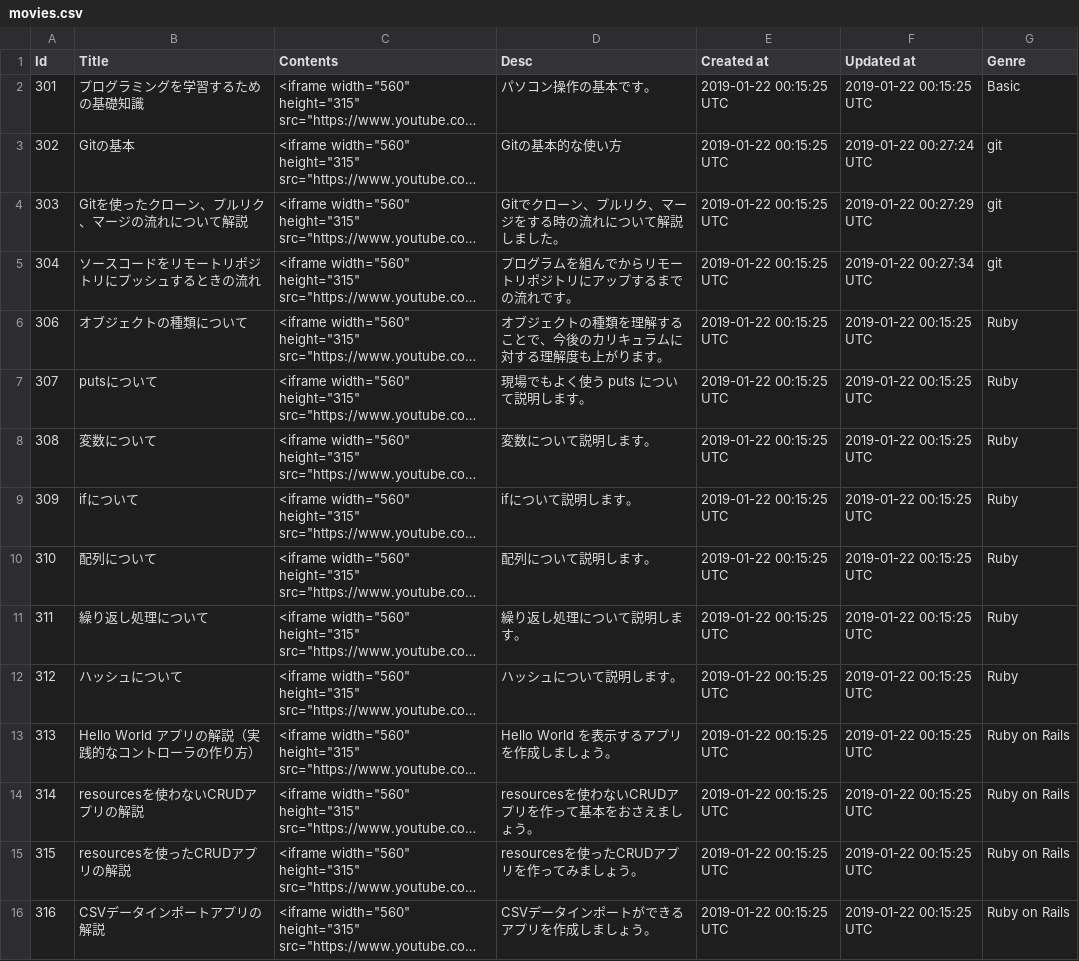
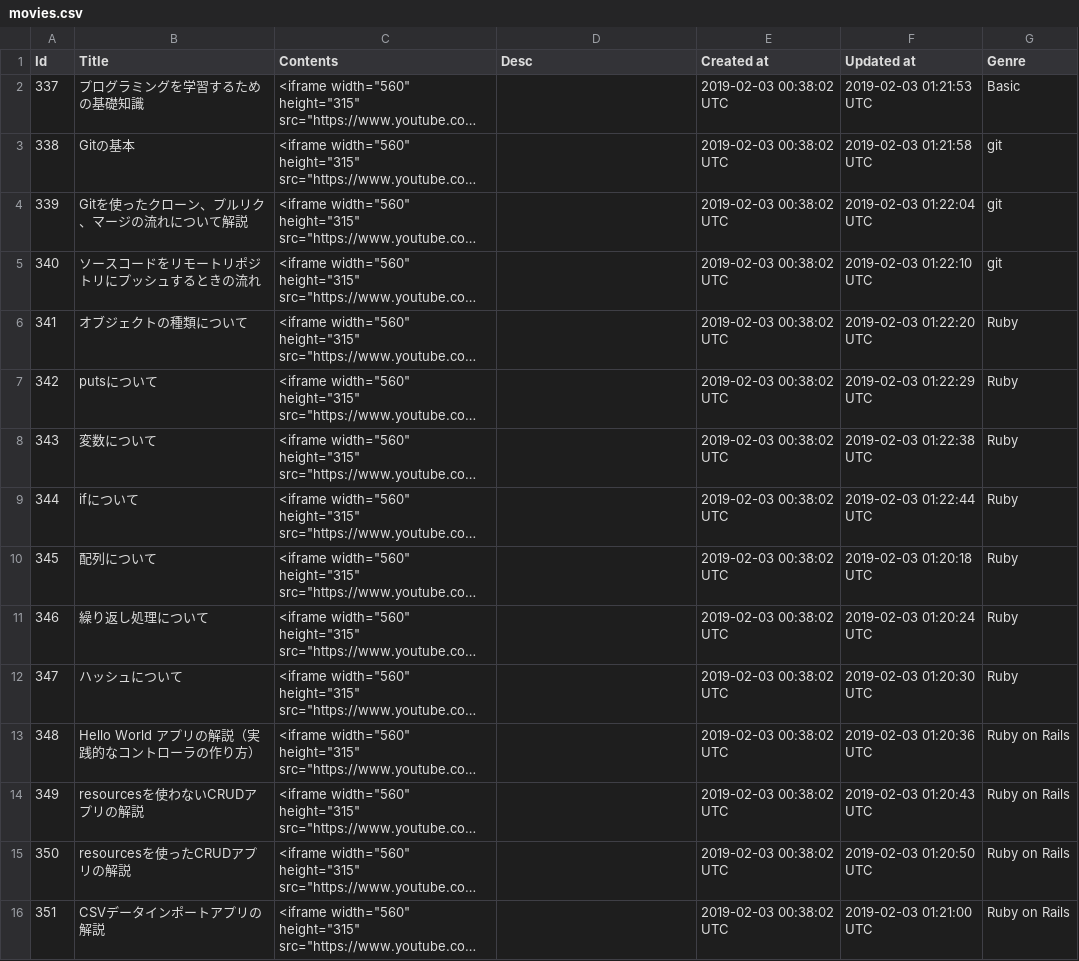
Before and after one commit to yoshitokamizato/Gyakuten, a CSV file: db/data/movies.csv, drawn as a sheet; only a part is shown; long unchanged cells end in …; the diff covers the shown part only; the diff names each change by its address in the sheet, - before the commit and + after, or states it on an @@ line.

Commit message:
add movie data

```diff
--- a/db/data/movies.csv
+++ b/db/data/movies.csv
@@ column A (Id) renumbered from row 2 down @@
-D2 (Desc): パソコン操作の基本です。
+D2 (Desc): (empty)
-E2:E16 (Created at): 2019-01-22 00:15:25 UTC
+E2:E16 (Created at): 2019-02-03 00:38:02 UTC
-F2 (Updated at): 2019-01-22 00:15:25 UTC
+F2 (Updated at): 2019-02-03 01:21:53 UTC
-D3 (Desc): Gitの基本的な使い方
+D3 (Desc): (empty)
-F3 (Updated at): 2019-01-22 00:27:24 UTC
+F3 (Updated at): 2019-02-03 01:21:58 UTC
-D4 (Desc): Gitでクローン、プルリク、マージをする時の流れについて解説しました。
+D4 (Desc): (empty)
-F4 (Updated at): 2019-01-22 00:27:29 UTC
+F4 (Updated at): 2019-02-03 01:22:04 UTC
-D5 (Desc): プログラムを組んでからリモートリポジトリにアップするまでの流れです。
+D5 (Desc): (empty)
-F5 (Updated at): 2019-01-22 00:27:34 UTC
+F5 (Updated at): 2019-02-03 01:22:10 UTC
-D6 (Desc): オブジェクトの種類を理解することで、今後のカリキュラムに対する理解度も上がります。
+D6 (Desc): (empty)
-F6 (Updated at): 2019-01-22 00:15:25 UTC
+F6 (Updated at): 2019-02-03 01:22:20 UTC
-D7 (Desc): 現場でもよく使う puts について説明します。
+D7 (Desc): (empty)
-F7 (Updated at): 2019-01-22 00:15:25 UTC
+F7 (Updated at): 2019-02-03 01:22:29 UTC
-D8 (Desc): 変数について説明します。
+D8 (Desc): (empty)
-F8 (Updated at): 2019-01-22 00:15:25 UTC
+F8 (Updated at): 2019-02-03 01:22:38 UTC
-D9 (Desc): ifについて説明します。
+D9 (Desc): (empty)
-F9 (Updated at): 2019-01-22 00:15:25 UTC
+F9 (Updated at): 2019-02-03 01:22:44 UTC
-D10 (Desc): 配列について説明します。
+D10 (Desc): (empty)
-F10 (Updated at): 2019-01-22 00:15:25 UTC
+F10 (Updated at): 2019-02-03 01:20:18 UTC
-D11 (Desc): 繰り返し処理について説明します。
+D11 (Desc): (empty)
-F11 (Updated at): 2019-01-22 00:15:25 UTC
+F11 (Updated at): 2019-02-03 01:20:24 UTC
-D12 (Desc): ハッシュについて説明します。
+D12 (Desc): (empty)
-F12 (Updated at): 2019-01-22 00:15:25 UTC
+F12 (Updated at): 2019-02-03 01:20:30 UTC
-D13 (Desc): Hello World を表示するアプリを作成しましょう。
+D13 (Desc): (empty)
-F13 (Updated at): 2019-01-22 00:15:25 UTC
+F13 (Updated at): 2019-02-03 01:20:36 UTC
-D14 (Desc): resourcesを使わないCRUDアプリを作って基本をおさえましょう。
+D14 (Desc): (empty)
-F14 (Updated at): 2019-01-22 00:15:25 UTC
+F14 (Updated at): 2019-02-03 01:20:43 UTC
-D15 (Desc): resourcesを使ったCRUDアプリを作ってみましょう。
+D15 (Desc): (empty)
-F15 (Updated at): 2019-01-22 00:15:25 UTC
+F15 (Updated at): 2019-02-03 01:20:50 UTC
-D16 (Desc): CSVデータインポートができるアプリを作成しましょう。
+D16 (Desc): (empty)
-F16 (Updated at): 2019-01-22 00:15:25 UTC
+F16 (Updated at): 2019-02-03 01:21:00 UTC
```
Also changed, not shown: 1 added row and 51 edited cells elsewhere in this file.
